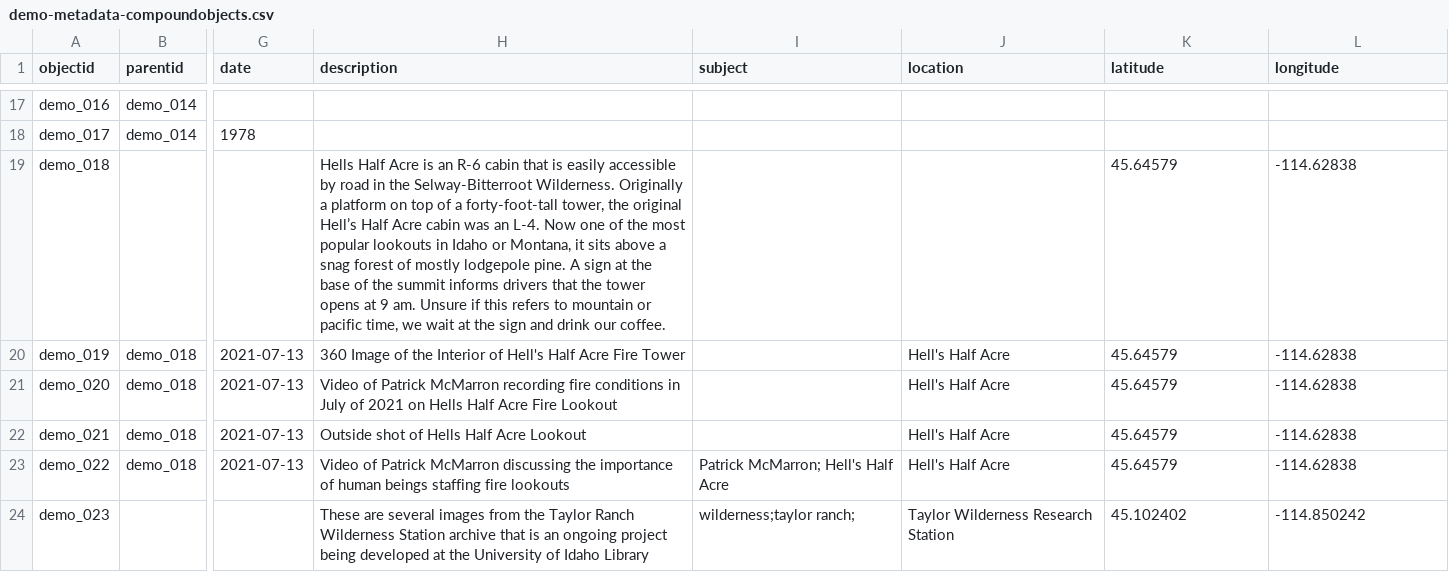
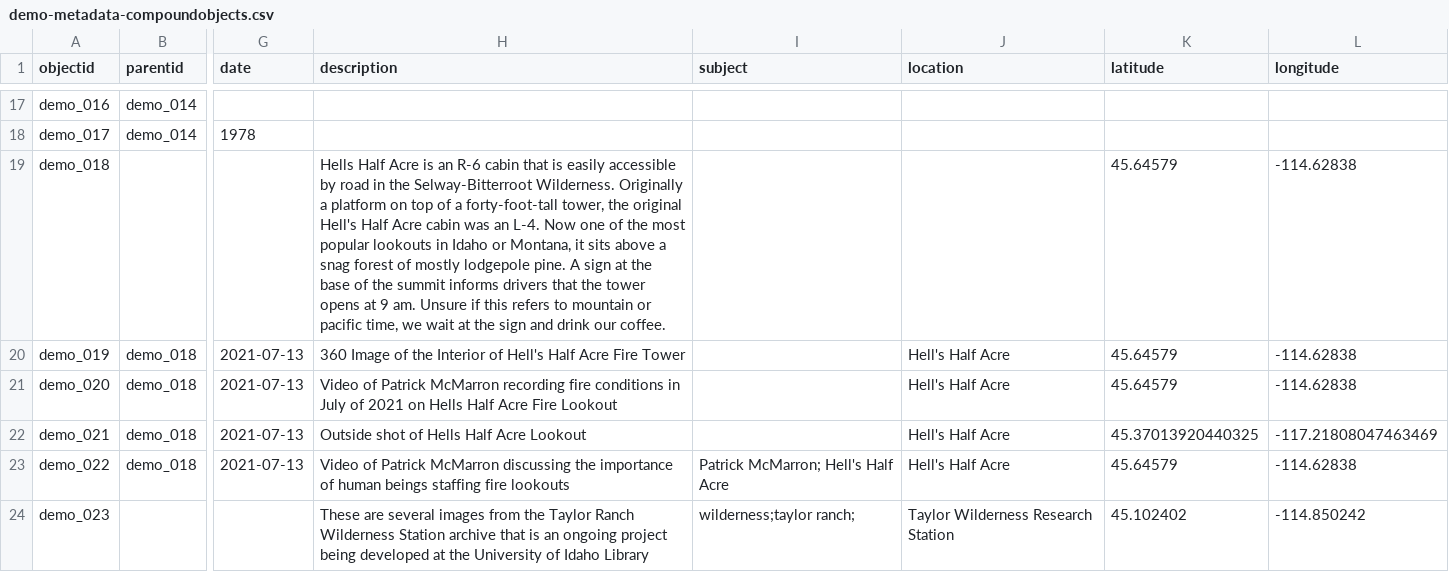
Before and after one commit to CollectionBuilder/collectionbuilder-gh, a CSV file: _data/demo-metadata-compoundobjects.csv, drawn as a sheet; only a part is shown, gaps mark what is left out; the diff names each change by its address in the sheet, - before the commit and + after, or states it on an @@ line.

```diff
--- a/_data/demo-metadata-compoundobjects.csv
+++ b/_data/demo-metadata-compoundobjects.csv
-H19 (description): …the original Hell’s Half Acre…
+H19 (description): …the original Hell's Half Acre…
-K22 (latitude): 45.64579
+K22 (latitude): 45.37013920440325
-L22 (longitude): -114.62838
+L22 (longitude): -117.21808047463469
```
Also changed, not shown: 4 other files.
